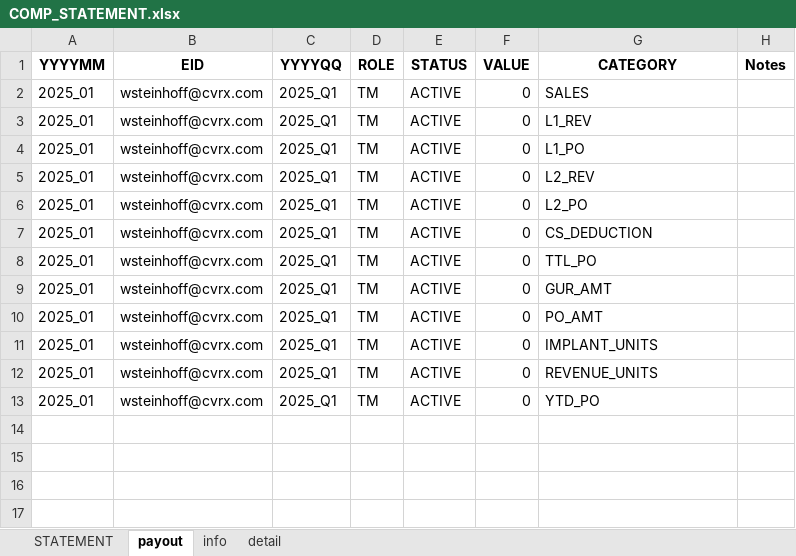
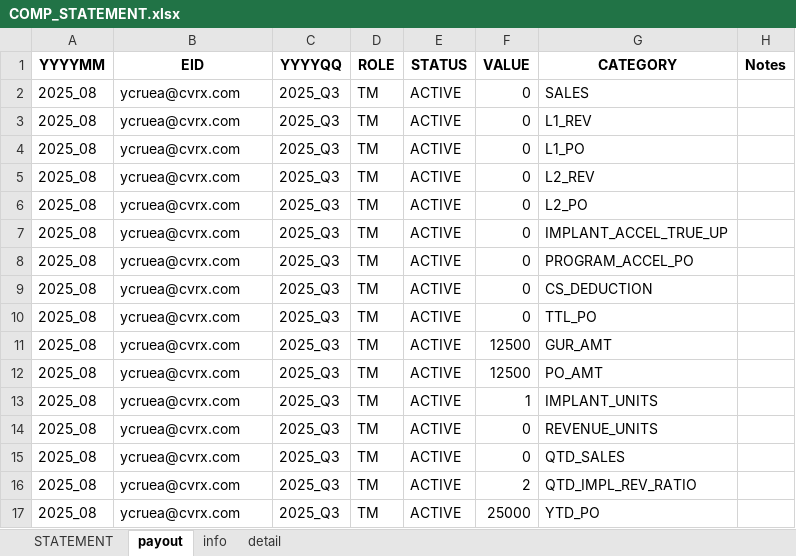
Before and after one commit to asorensenCVRX/comp_statements, an Excel workbook: Excel Files/COMP_STATEMENT.xlsx, sheet payout, drawn as a sheet; values as stored, in another font and other column widths than the file's, no borders; addresses are those after the commit; the diff names each change by its address in the sheet, - before the commit and + after, or states it on an @@ line.

```diff
--- a/Excel Files/COMP_STATEMENT.xlsx (sheet payout)
+++ b/Excel Files/COMP_STATEMENT.xlsx (sheet payout)
-A2:A6 (YYYYMM): 2025_01
+A2:A6 (YYYYMM): 2025_08
-B2:B6 (EID): wsteinhoff@cvrx.com
+B2:B6 (EID): ycruea@cvrx.com
-C2:C6 (YYYYQQ): 2025_Q1
+C2:C6 (YYYYQQ): 2025_Q3
+row 7: 2025_08 | ycruea@cvrx.com | 2025_Q3 | TM | ACTIVE | 0 | IMPLANT_ACCEL_TRUE_UP
+row 8: 2025_08 | ycruea@cvrx.com | 2025_Q3 | TM | ACTIVE | 0 | PROGRAM_ACCEL_PO
-A9:A15 (YYYYMM): 2025_01
+A9:A15 (YYYYMM): 2025_08
-B9:B15 (EID): wsteinhoff@cvrx.com
+B9:B15 (EID): ycruea@cvrx.com
-C9:C15 (YYYYQQ): 2025_Q1
+C9:C15 (YYYYQQ): 2025_Q3
-F11:F12 (VALUE): 0
+F11:F12 (VALUE): 12500
-F13 (VALUE): 0
+F13 (VALUE): 1
-G15 (CATEGORY): YTD_PO
+G15 (CATEGORY): QTD_SALES
+row 16: 2025_08 | ycruea@cvrx.com | 2025_Q3 | TM | ACTIVE | 2 | QTD_IMPL_REV_RATIO
+row 17: 2025_08 | ycruea@cvrx.com | 2025_Q3 | TM | ACTIVE | 25000 | YTD_PO
```
Also changed, not shown: sheet STATEMENT, sheet detail, sheet info, charts or pictures, Excel Files/COMP_STATEMENT_ASD.xlsx, Excel Files/COMP_STATEMENT_CS.xlsx, 9 other files.
